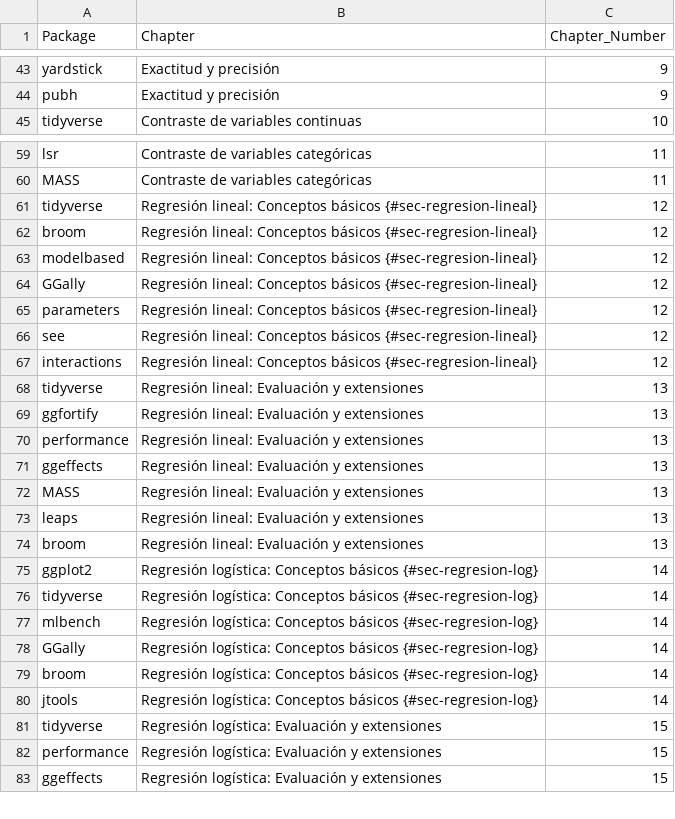
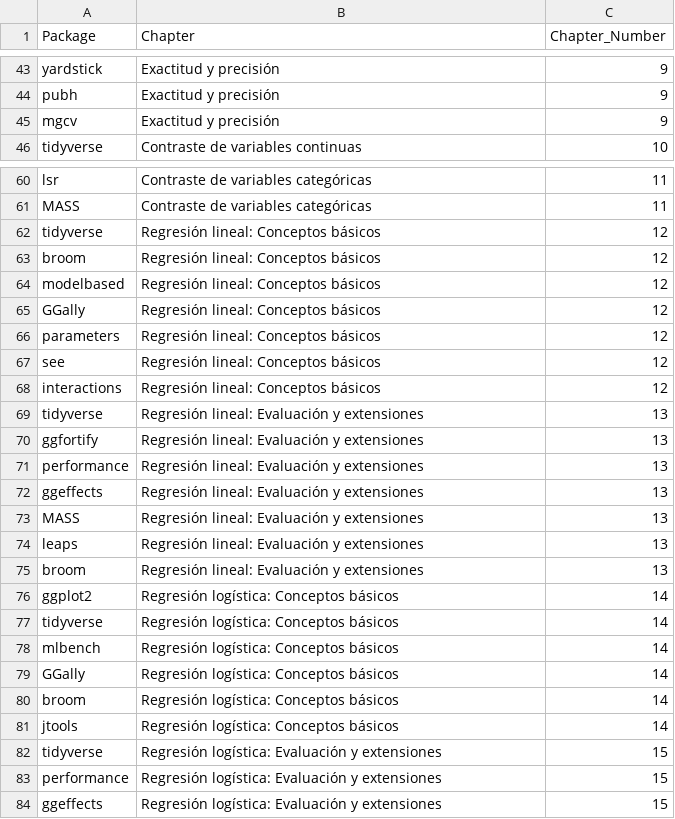
Before and after one commit to healthinnovation/upch_r4pubh, a CSV file: list_pckg_chp.csv, drawn as a sheet; only a part is shown, gaps mark what is left out.

```diff
--- a/list_pckg_chp.csv
+++ b/list_pckg_chp.csv
@@ -44,2 +44,3 @@
 "pubh","Exactitud y precisión",9
+"mgcv","Exactitud y precisión",9
 "tidyverse","Contraste de variables continuas",10
@@ -60,9 +61,9 @@
 "MASS","Contraste de variables categóricas",11
-"tidyverse","Regresión lineal: Conceptos básicos {#sec-regresion-lineal}",12
-"broom","Regresión lineal: Conceptos básicos {#sec-regresion-lineal}",12
-"modelbased","Regresión lineal: Conceptos básicos {#sec-regresion-lineal}",12
-"GGally","Regresión lineal: Conceptos básicos {#sec-regresion-lineal}",12
-"parameters","Regresión lineal: Conceptos básicos {#sec-regresion-lineal}",12
-"see","Regresión lineal: Conceptos básicos {#sec-regresion-lineal}",12
-"interactions","Regresión lineal: Conceptos básicos {#sec-regresion-lineal}",12
+"tidyverse","Regresión lineal: Conceptos básicos",12
+"broom","Regresión lineal: Conceptos básicos",12
+"modelbased","Regresión lineal: Conceptos básicos",12
+"GGally","Regresión lineal: Conceptos básicos",12
+"parameters","Regresión lineal: Conceptos básicos",12
+"see","Regresión lineal: Conceptos básicos",12
+"interactions","Regresión lineal: Conceptos básicos",12
 "tidyverse","Regresión lineal: Evaluación y extensiones",13
@@ -74,8 +75,8 @@
 "broom","Regresión lineal: Evaluación y extensiones",13
-"ggplot2","Regresión logística: Conceptos básicos {#sec-regresion-log}",14
-"tidyverse","Regresión logística: Conceptos básicos {#sec-regresion-log}",14
-"mlbench","Regresión logística: Conceptos básicos {#sec-regresion-log}",14
-"GGally","Regresión logística: Conceptos básicos {#sec-regresion-log}",14
-"broom","Regresión logística: Conceptos básicos {#sec-regresion-log}",14
-"jtools","Regresión logística: Conceptos básicos {#sec-regresion-log}",14
+"ggplot2","Regresión logística: Conceptos básicos",14
+"tidyverse","Regresión logística: Conceptos básicos",14
+"mlbench","Regresión logística: Conceptos básicos",14
+"GGally","Regresión logística: Conceptos básicos",14
+"broom","Regresión logística: Conceptos básicos",14
+"jtools","Regresión logística: Conceptos básicos",14
 "tidyverse","Regresión logística: Evaluación y extensiones",15
```
Also changed, not shown: list_pckg.csv.
